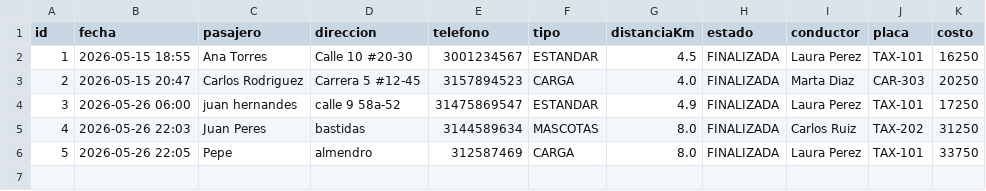
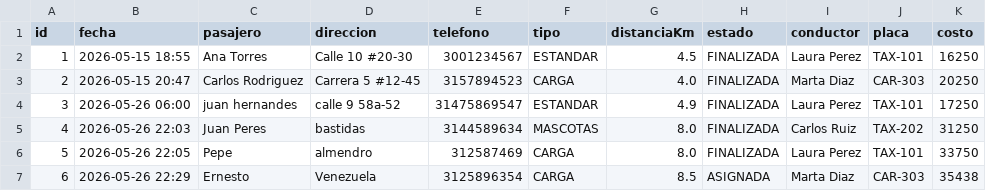
Before and after one commit to Jose9832/proyecto-poo1, a CSV file: data/historial_solicitudes.csv, drawn as a sheet; the diff names each change by its address in the sheet, - before the commit and + after, or states it on an @@ line.

```diff
--- a/data/historial_solicitudes.csv
+++ b/data/historial_solicitudes.csv
+row 7: 6 | 2026-05-26 22:29 | Ernesto | Venezuela | 3125896354 | CARGA | 8.5 | ASIGNADA | Marta Diaz | CAR-303 | 35438
```
Also changed, not shown: 4 other files.
